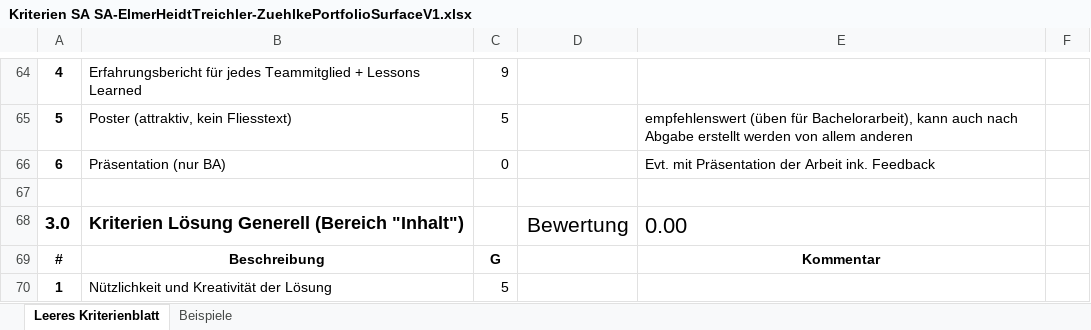
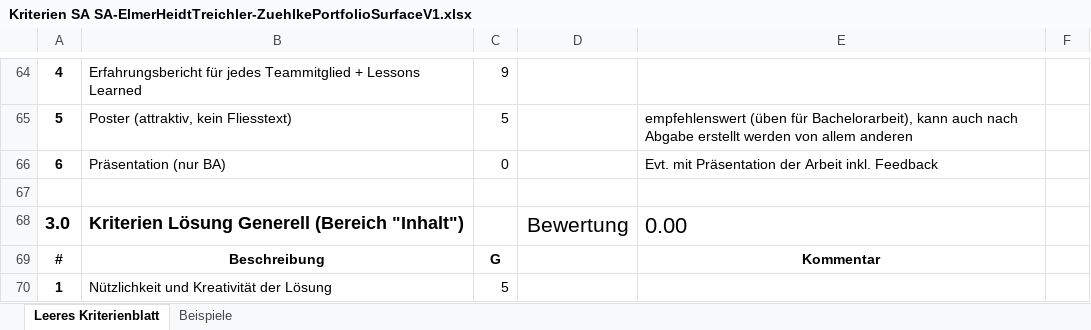
Before and after one commit to lukaselmer/student-thesis-flip, an Excel workbook: doc/vorgaben/Kriterien SA SA-ElmerHeidtTreichler-ZuehlkePortfolioSurfaceV1.xlsx, sheet Leeres Kriterienblatt, drawn as a sheet; only a part is shown, gaps mark what is left out; values as stored, in another font and other column widths than the file's, no borders; table styles not drawn; the diff names each change by its address in the sheet, - before the commit and + after, or states it on an @@ line.

```diff
--- a/doc/vorgaben/Kriterien SA SA-ElmerHeidtTreichler-ZuehlkePortfolioSurfaceV1.xlsx (sheet Leeres Kriterienblatt)
+++ b/doc/vorgaben/Kriterien SA SA-ElmerHeidtTreichler-ZuehlkePortfolioSurfaceV1.xlsx (sheet Leeres Kriterienblatt)
-E66: …der Arbeit ink. Feedback
+E66: …der Arbeit inkl. Feedback
```
Also changed, not shown: 1 other file.
